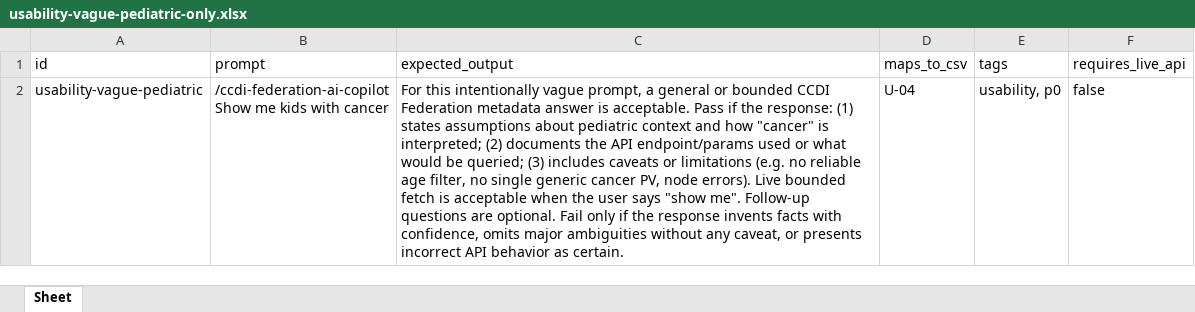
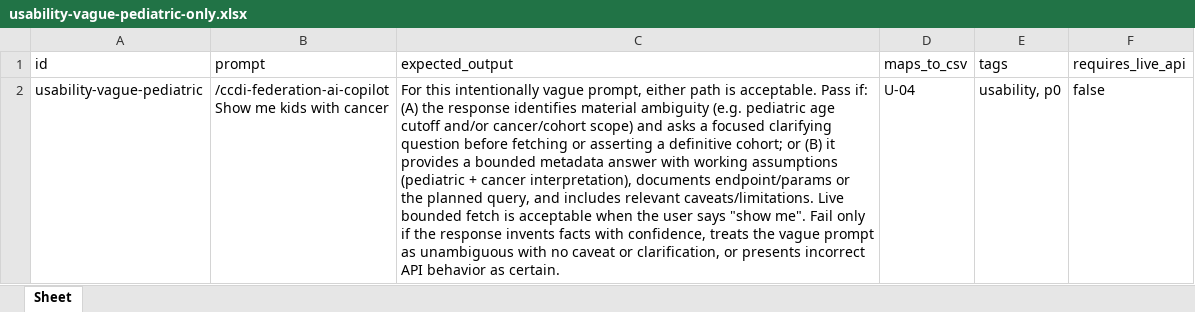
Before and after one commit to vleung-nih/federation-ai-skill-test, an Excel workbook: skills/skill-test/example/usability-vague-pediatric-only.xlsx, sheet Sheet, drawn as a sheet; values as stored, in another font and other column widths than the file's, no borders; the diff names each change by its address in the sheet, - before the commit and + after, or states it on an @@ line.

```diff
--- a/skills/skill-test/example/usability-vague-pediatric-only.xlsx (sheet Sheet)
+++ b/skills/skill-test/example/usability-vague-pediatric-only.xlsx (sheet Sheet)
-C2 (expected_output): …vague prompt, a general or bounded CCDI Federation metadata answer is acceptable. Pass if the response: (1) states assumptions about pediatric context and how "cancer" is interpreted; (2) documents the API endpoint/params used or what would be queried; (3) includes caveats or limitations (e.g. no reliable age filter, no single generic cancer PV, node errors). Live bounded fetch is acceptable when the user says "show me". Follow-up questions are optional. Fail only if the response invents facts with confidence, omits major ambiguities without any caveat, or presents…
+C2 (expected_output): …vague prompt, either path is acceptable. Pass if: (A) the response identifies material ambiguity (e.g. pediatric age cutoff and/or cancer/cohort scope) and asks a focused clarifying question before fetching or asserting a definitive cohort; or (B) it provides a bounded metadata answer with working assumptions (pediatric + cancer interpretation), documents endpoint/params or the planned query, and includes relevant caveats/limitations. Live bounded fetch is acceptable when the user says "show me". Fail only if the response invents facts with confidence, treats the vague prompt as unambiguous with no caveat or clarification, or presents…
```
Also changed, not shown: skills/skill-test/example/ccdi-federation-copilot-mvp.xlsx, skills/skill-test/example/no-invented-pv-only.xlsx, 4 other files.
